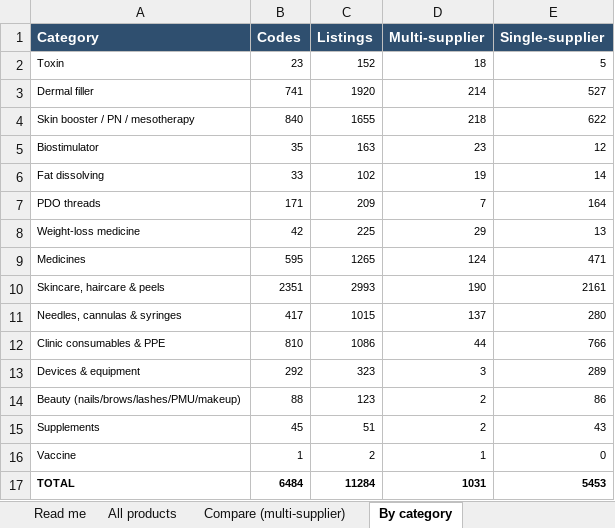
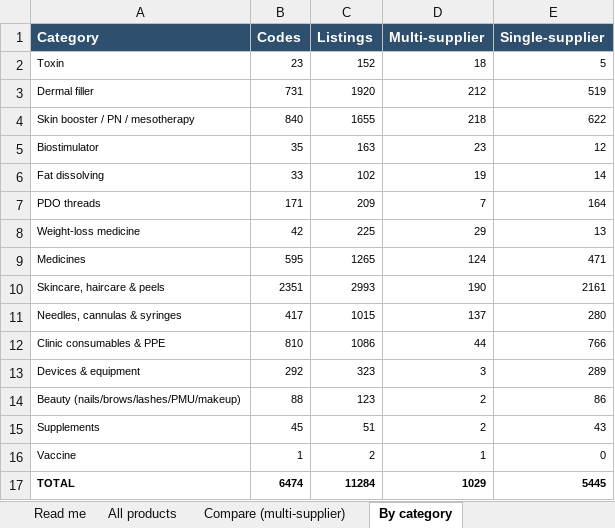
Before and after one commit to asghariresearcher1918-cyber/product-matching, an Excel workbook: output/master_catalogue.xlsx, sheet By category, drawn as a sheet; values as stored, in another font and other column widths than the file's, no borders; the diff names each change by its address in the sheet, - before the commit and + after, or states it on an @@ line.

```diff
--- a/output/master_catalogue.xlsx (sheet By category)
+++ b/output/master_catalogue.xlsx (sheet By category)
-B3 (Codes): 741
+B3 (Codes): 731
-D3 (Multi-supplier): 214
+D3 (Multi-supplier): 212
-E3 (Single-supplier): 527
+E3 (Single-supplier): 519
-B17 (Codes): 6484
+B17 (Codes): 6474
-D17 (Multi-supplier): 1031
+D17 (Multi-supplier): 1029
-E17 (Single-supplier): 5453
+E17 (Single-supplier): 5445
```
Also changed, not shown: sheet All products, sheet Compare (multi-supplier), sheet Read me, output/category_06_filler.xlsx, output/category_08_skin_booster.xlsx, 12 other files.
